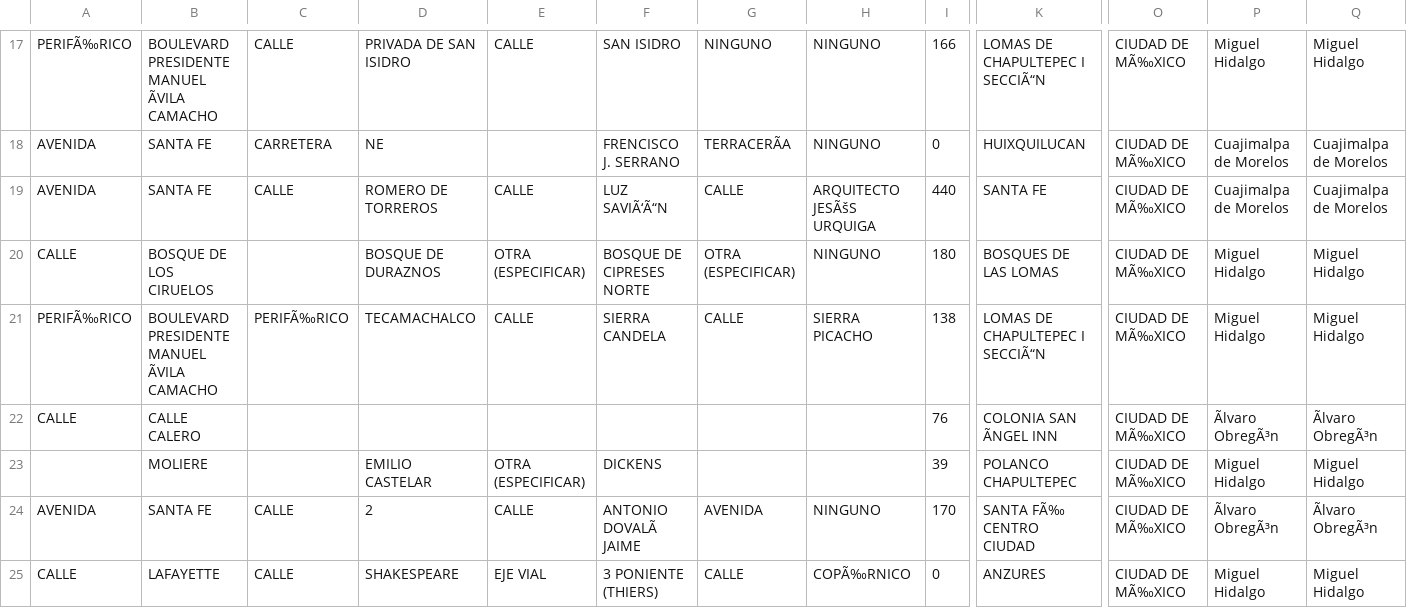
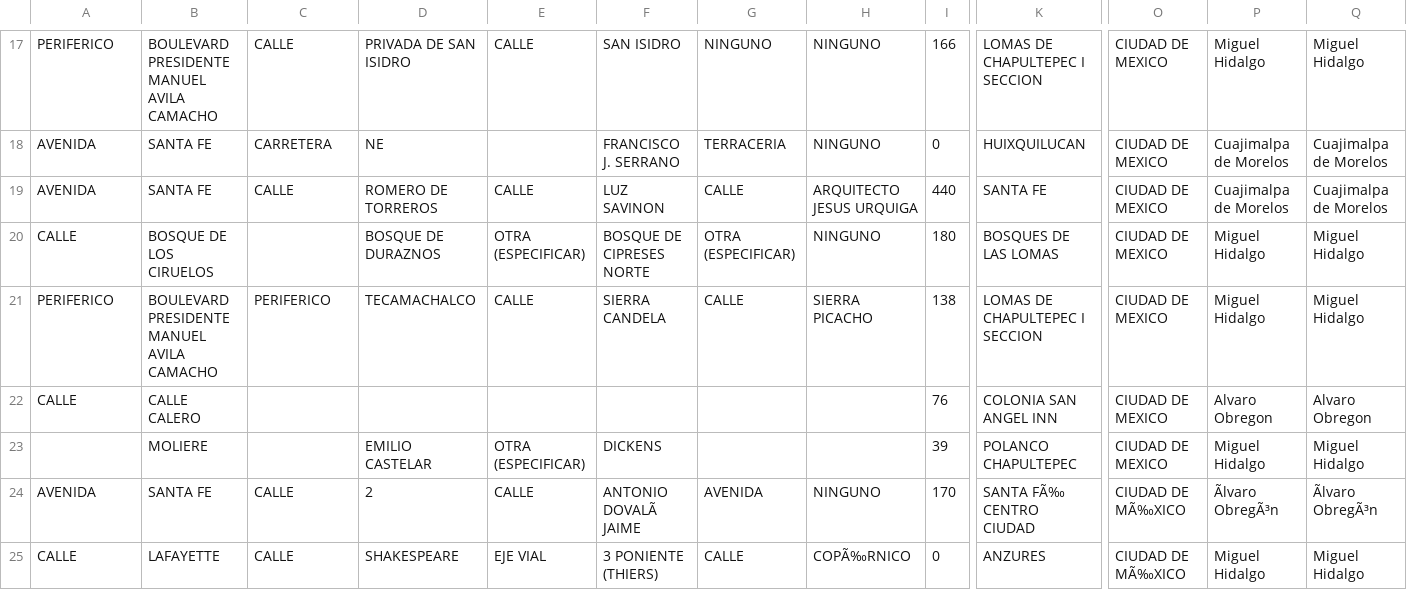
Before and after one commit to SantiagoGlez12/ArchivosProyectoFinalMPOO, a CSV file: Datos direcciones.csv, drawn as a sheet; only a part is shown, gaps mark what is left out; the diff covers the shown part only; the diff names each change by its address in the sheet, - before the commit and + after, or states it on an @@ line.

```diff
--- a/Datos direcciones.csv
+++ b/Datos direcciones.csv
-A17: PERIFÃ‰RICO
+A17: PERIFERICO
-B17: BOULEVARD PRESIDENTE MANUEL ÃVILA CAMACHO
+B17: BOULEVARD PRESIDENTE MANUEL AVILA CAMACHO
-K17: LOMAS DE CHAPULTEPEC I SECCIÃ“N
+K17: LOMAS DE CHAPULTEPEC I SECCION
-O17:O23: CIUDAD DE MÃ‰XICO
+O17:O23: CIUDAD DE MEXICO
-F18: FRENCISCO J. SERRANO
+F18: FRANCISCO J. SERRANO
-G18: TERRACERÃA
+G18: TERRACERIA
-F19: LUZ SAVIÃ‘Ã“N
+F19: LUZ SAVINON
-H19: ARQUITECTO JESÃšS URQUIGA
+H19: ARQUITECTO JESUS URQUIGA
-A21: PERIFÃ‰RICO
+A21: PERIFERICO
-B21: BOULEVARD PRESIDENTE MANUEL ÃVILA CAMACHO
+B21: BOULEVARD PRESIDENTE MANUEL AVILA CAMACHO
-C21: PERIFÃ‰RICO
+C21: PERIFERICO
-K21: LOMAS DE CHAPULTEPEC I SECCIÃ“N
+K21: LOMAS DE CHAPULTEPEC I SECCION
-K22: COLONIA SAN ÃNGEL INN
+K22: COLONIA SAN ANGEL INN
-P22: Ãlvaro ObregÃ³n
+P22: Alvaro Obregon
-Q22: Ãlvaro ObregÃ³n
+Q22: Alvaro Obregon
```
Also changed, not shown: 44 edited cells elsewhere in this file.
